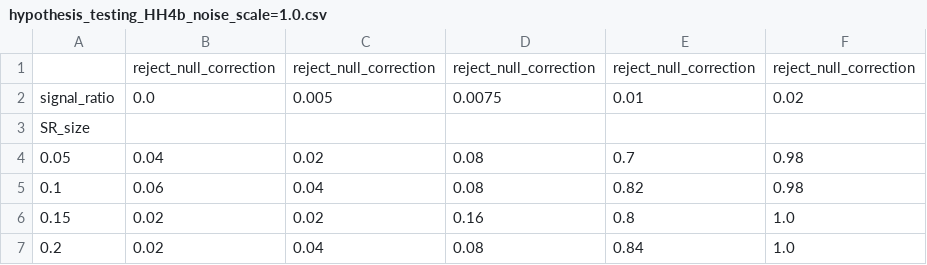
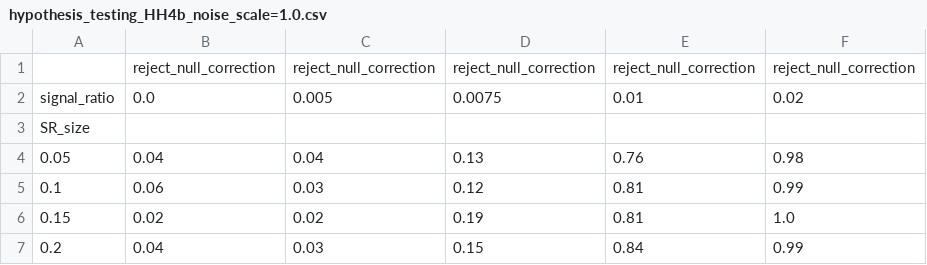
Before and after one commit to soheunyi/SRFinder, a CSV file: soheun/notebooks/draft/csv/hypothesis_testing_HH4b_noise_scale=1.0.csv, drawn as a sheet.

```diff
--- a/soheun/notebooks/draft/csv/hypothesis_testing_HH4b_noise_scale=1.0.csv
+++ b/soheun/notebooks/draft/csv/hypothesis_testing_HH4b_noise_scale=1.0.csv
@@ -3,5 +3,5 @@ signal_ratio,0.0,0.005,0.0075,0.01,0.02
 SR_size,,,,,
-0.05,0.04,0.02,0.08,0.7,0.98
-0.1,0.06,0.04,0.08,0.82,0.98
-0.15,0.02,0.02,0.16,0.8,1.0
-0.2,0.02,0.04,0.08,0.84,1.0
+0.05,0.04,0.04,0.13,0.76,0.98
+0.1,0.06,0.03,0.12,0.81,0.99
+0.15,0.02,0.02,0.19,0.81,1.0
+0.2,0.04,0.03,0.15,0.84,0.99
```
Also changed, not shown: soheun/notebooks/draft/csv/hypothesis_testing_HH4b_400_noise_scale=0.5.csv, soheun/notebooks/draft/csv/hypothesis_testing_HH4b_400_noise_scale=1.0.csv, 36 other files.
